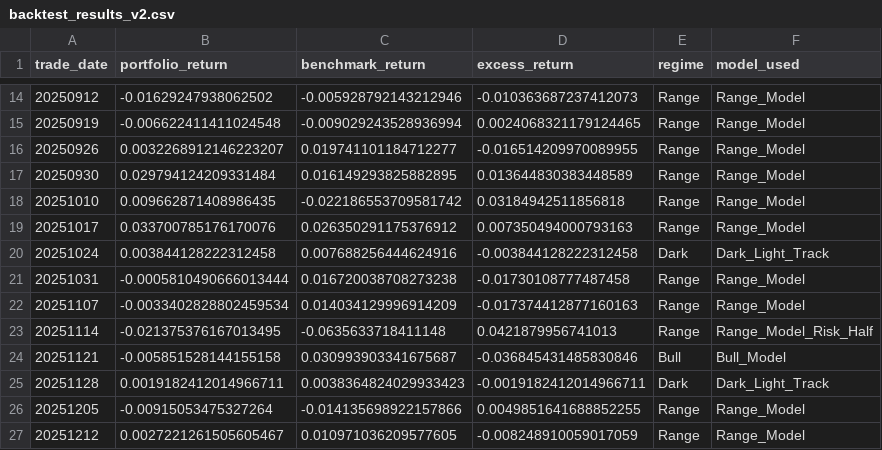
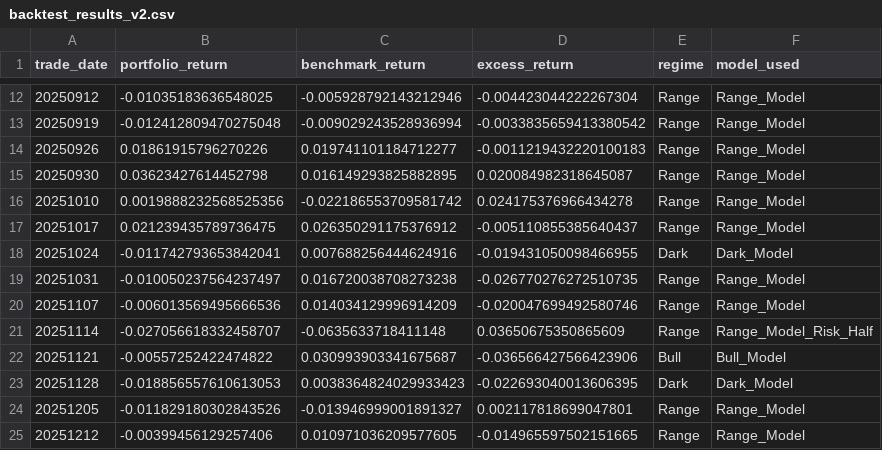
Before and after one commit to 41601836/my_Stock, a CSV file: backtest_results_v2.csv, drawn as a sheet; only a part is shown, gaps mark what is left out; the diff covers the shown part only.

```diff
--- a/backtest_results_v2.csv
+++ b/backtest_results_v2.csv
@@ -14,14 +12,14 @@ trade_date,portfolio_return,benchmark_return,excess_return,regime,model_used
-20250912,-0.01629247938062502,-0.005928792143212946,-0.010363687237412073,Range,Range_Model
-20250919,-0.006622411411024548,-0.009029243528936994,0.0024068321179124465,Range,Range_Model
-20250926,0.0032268912146223207,0.019741101184712277,-0.016514209970089955,Range,Range_Model
-20250930,0.029794124209331484,0.016149293825882895,0.013644830383448589,Range,Range_Model
-20251010,0.009662871408986435,-0.022186553709581742,0.03184942511856818,Range,Range_Model
-20251017,0.033700785176170076,0.026350291175376912,0.007350494000793163,Range,Range_Model
-20251024,0.003844128222312458,0.007688256444624916,-0.003844128222312458,Dark,Dark_Light_Track
-20251031,-0.0005810490666013444,0.016720038708273238,-0.01730108777487458,Range,Range_Model
-20251107,-0.0033402828802459534,0.014034129996914209,-0.017374412877160163,Range,Range_Model
-20251114,-0.021375376167013495,-0.0635633718411148,0.0421879956741013,Range,Range_Model_Risk_Half
-20251121,-0.005851528144155158,0.030993903341675687,-0.036845431485830846,Bull,Bull_Model
-20251128,0.0019182412014966711,0.0038364824029933423,-0.0019182412014966711,Dark,Dark_Light_Track
-20251205,-0.00915053475327264,-0.014135698922157866,0.0049851641688852255,Range,Range_Model
-20251212,0.0027221261505605467,0.010971036209577605,-0.008248910059017059,Range,Range_Model
+20250912,-0.01035183636548025,-0.005928792143212946,-0.004423044222267304,Range,Range_Model
+20250919,-0.012412809470275048,-0.009029243528936994,-0.0033835659413380542,Range,Range_Model
+20250926,0.01861915796270226,0.019741101184712277,-0.0011219432220100183,Range,Range_Model
+20250930,0.03623427614452798,0.016149293825882895,0.020084982318645087,Range,Range_Model
+20251010,0.0019888232568525356,-0.022186553709581742,0.024175376966434278,Range,Range_Model
+20251017,0.021239435789736475,0.026350291175376912,-0.005110855385640437,Range,Range_Model
+20251024,-0.011742793653842041,0.007688256444624916,-0.019431050098466955,Dark,Dark_Model
+20251031,-0.010050237564237497,0.016720038708273238,-0.026770276272510735,Range,Range_Model
+20251107,-0.006013569495666536,0.014034129996914209,-0.020047699492580746,Range,Range_Model
+20251114,-0.027056618332458707,-0.0635633718411148,0.03650675350865609,Range,Range_Model_Risk_Half
+20251121,-0.00557252422474822,0.030993903341675687,-0.036566427566423906,Bull,Bull_Model
+20251128,-0.018856557610613053,0.0038364824029933423,-0.022693040013606395,Dark,Dark_Model
+20251205,-0.011829180302843526,-0.013946999001891327,0.002117818699047801,Range,Range_Model
+20251212,-0.00399456129257406,0.010971036209577605,-0.014965597502151665,Range,Range_Model
```
Also changed, not shown: 1 added row, 2 removed rows and 98 edited cells elsewhere in this file, 50 other files.
